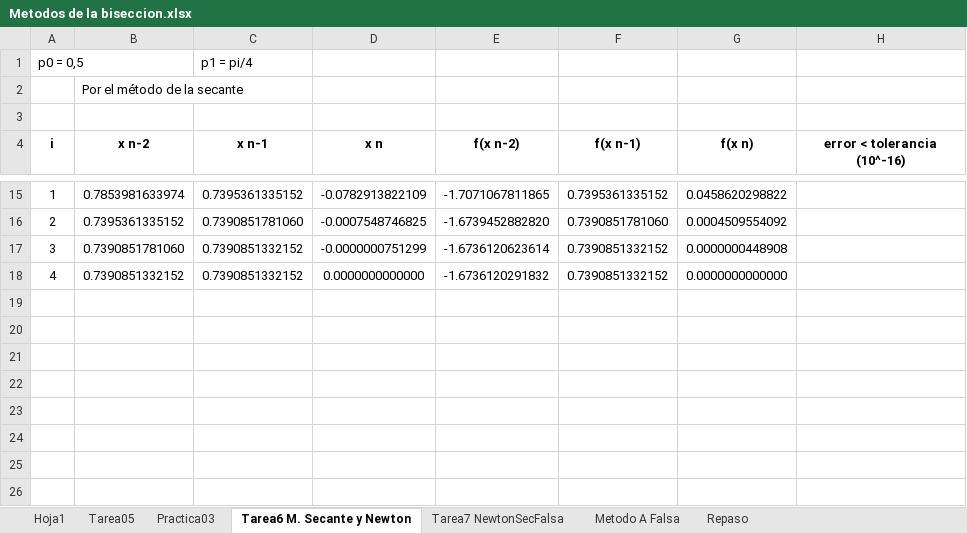
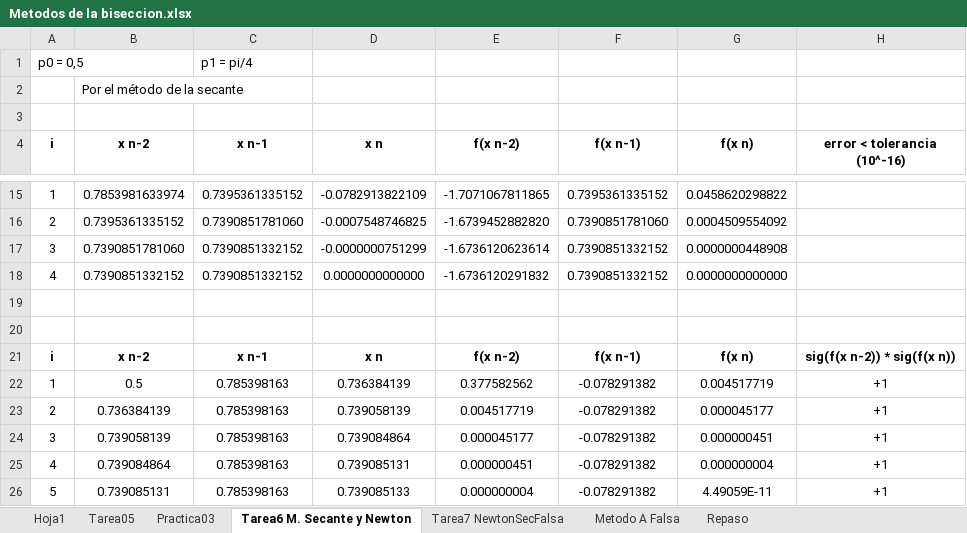
Before and after one commit to BrandonFreire/Metodos_Numericos_2025A, an Excel workbook: Tareas/Metodos de la biseccion.xlsx, sheet Tarea6 M. Secante y Newton, drawn as a sheet; only a part is shown, gaps mark what is left out; values as stored, in another font and other column widths than the file's, no borders; the diff names each change by its address in the sheet, - before the commit and + after, or states it on an @@ line.

```diff
--- a/Tareas/Metodos de la biseccion.xlsx (sheet Tarea6 M. Secante y Newton)
+++ b/Tareas/Metodos de la biseccion.xlsx (sheet Tarea6 M. Secante y Newton)
+row 19: (empty)
+row 20: (empty)
+row 21: i | x n-2 | x n-1 | x n | f(x n-2) | f(x n-1) | f(x n) | sig(f(x n-2)) * sig(f(x n))
+row 22: 1 | 0.5 | 0.785398163 | 0.736384139 | 0.377582562 | -0.078291382 | 0.004517719 | +1
+row 23: 2 | 0.736384139 | 0.785398163 | 0.739058139 | 0.004517719 | -0.078291382 | 0.000045177 | +1
+row 24: 3 | 0.739058139 | 0.785398163 | 0.739084864 | 0.000045177 | -0.078291382 | 0.000000451 | +1
+row 25: 4 | 0.739084864 | 0.785398163 | 0.739085131 | 0.000000451 | -0.078291382 | 0.000000004 | +1
+row 26: 5 | 0.739085131 | 0.785398163 | 0.739085133 | 0.000000004 | -0.078291382 | 4.49059E-11 | +1
```
Also changed, not shown: 2 other files.
